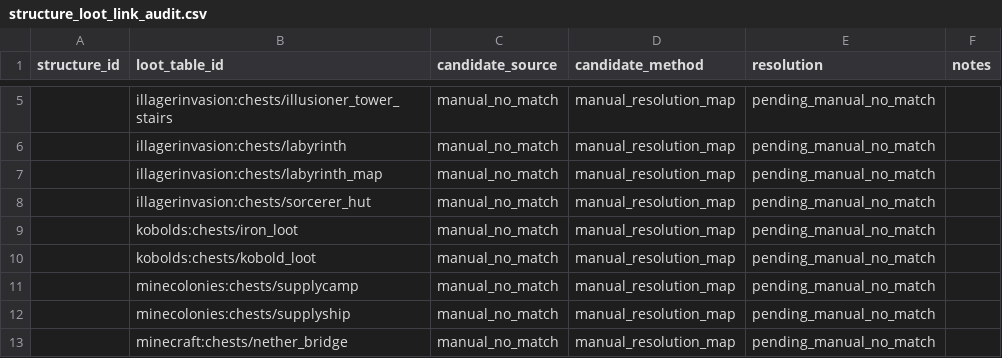
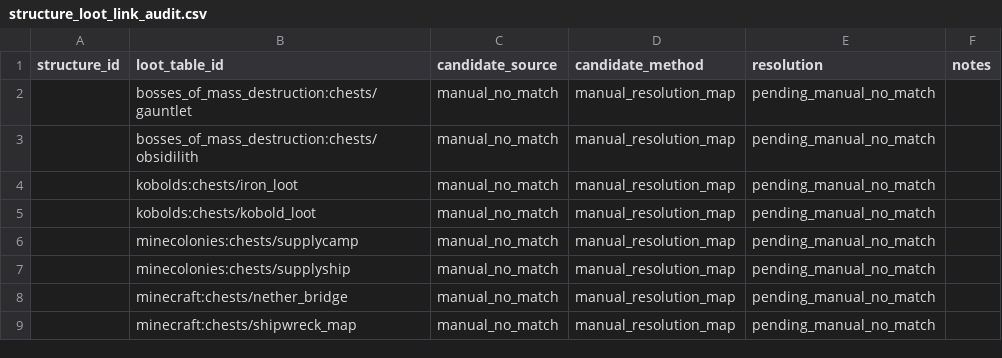
Before and after one commit to BigJMoney/rabid_balance, a CSV file: docs/loot_docs/loot_stack_v1/structure_loot_link_audit.csv, drawn as a sheet; only a part is shown, gaps mark what is left out; the shorter side is filled out with more unchanged rows; the diff covers the shown part only.

```diff
--- a/docs/loot_docs/loot_stack_v1/structure_loot_link_audit.csv
+++ b/docs/loot_docs/loot_stack_v1/structure_loot_link_audit.csv
@@ -5,5 +2,3 @@ structure_id,loot_table_id,candidate_source,candidate_method,resolution,notes
-,illagerinvasion:chests/illusioner_tower_stairs,manual_no_match,manual_resolution_map,pending_manual_no_match,
-,illagerinvasion:chests/labyrinth,manual_no_match,manual_resolution_map,pending_manual_no_match,
-,illagerinvasion:chests/labyrinth_map,manual_no_match,manual_resolution_map,pending_manual_no_match,
-,illagerinvasion:chests/sorcerer_hut,manual_no_match,manual_resolution_map,pending_manual_no_match,
+,bosses_of_mass_destruction:chests/gauntlet,manual_no_match,manual_resolution_map,pending_manual_no_match,
+,bosses_of_mass_destruction:chests/obsidilith,manual_no_match,manual_resolution_map,pending_manual_no_match,
 ,kobolds:chests/iron_loot,manual_no_match,manual_resolution_map,pending_manual_no_match,
```
Also changed, not shown: 1 added row and 11 removed rows elsewhere in this file, docs/loot_docs/loot_stack_v1/item_classification.csv, docs/loot_docs/loot_stack_v1/structures.csv, 30 other files.
